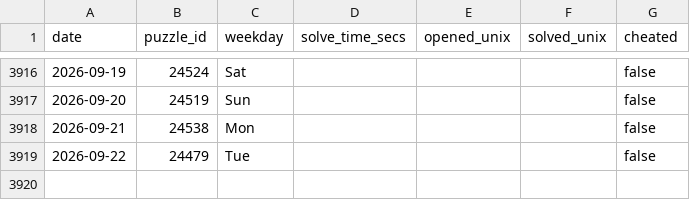
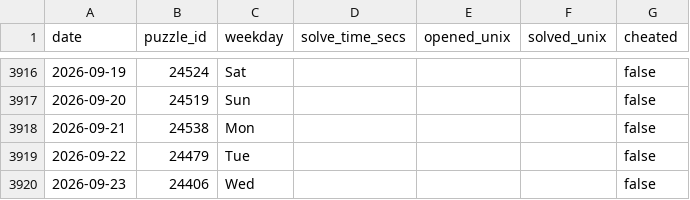
Before and after one commit to samleitermann/NYTMiniScraper, a CSV file: data.csv, drawn as a sheet; only a part is shown, gaps mark what is left out; the diff names each change by its address in the sheet, - before the commit and + after, or states it on an @@ line.

```diff
--- a/data.csv
+++ b/data.csv
+row 3920: 2026-09-23 | 24406 | Wed |  |  |  | false
```
Also changed, not shown: 2 other files.
